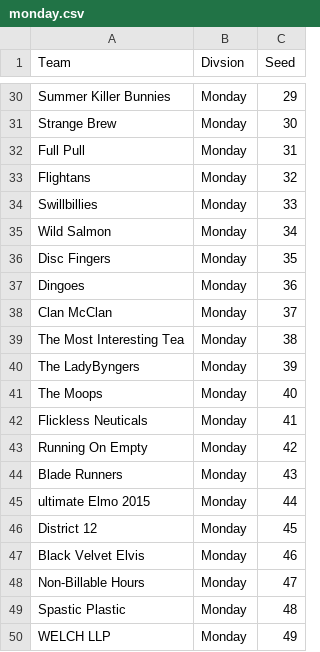
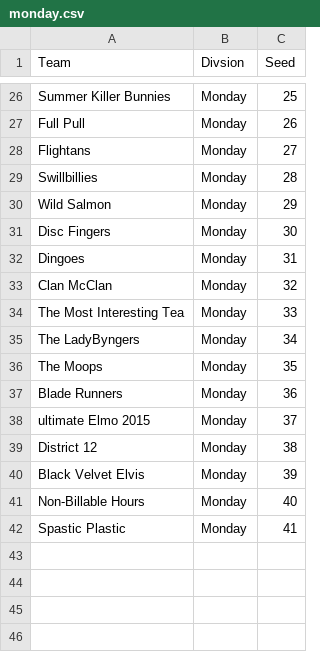
Before and after one commit to kevinhughes27/tournament-app, a CSV file: files/playoffs/monday.csv, drawn as a sheet; only a part is shown, gaps mark what is left out; the diff covers the shown part only.

Commit message:
remove teams who aren't playing

```diff
--- a/files/playoffs/monday.csv
+++ b/files/playoffs/monday.csv
@@ -30,21 +26,17 @@
- Summer Killer Bunnies,Monday,29
- Strange Brew,Monday,30
- Full Pull,Monday,31
- Flightans,Monday,32
- Swillbillies,Monday,33
- Wild Salmon,Monday,34
- Disc Fingers,Monday,35
- Dingoes,Monday,36
- Clan McClan,Monday,37
- The Most Interesting Tea,Monday,38
- The LadyByngers,Monday,39
- The Moops,Monday,40
- Flickless Neuticals,Monday,41
- Running On Empty,Monday,42
- Blade Runners,Monday,43
- ultimate Elmo 2015,Monday,44
- District 12,Monday,45
- Black Velvet Elvis,Monday,46
- Non-Billable Hours,Monday,47
- Spastic Plastic,Monday,48
- WELCH LLP,Monday,49
+ Summer Killer Bunnies,Monday,25
+ Full Pull,Monday,26
+ Flightans,Monday,27
+ Swillbillies,Monday,28
+ Wild Salmon,Monday,29
+ Disc Fingers,Monday,30
+ Dingoes,Monday,31
+ Clan McClan,Monday,32
+ The Most Interesting Tea,Monday,33
+ The LadyByngers,Monday,34
+ The Moops,Monday,35
+ Blade Runners,Monday,36
+ ultimate Elmo 2015,Monday,37
+ District 12,Monday,38
+ Black Velvet Elvis,Monday,39
+ Non-Billable Hours,Monday,40
+ Spastic Plastic,Monday,41
```
Also changed, not shown: 4 removed rows and 23 edited cells elsewhere in this file.
